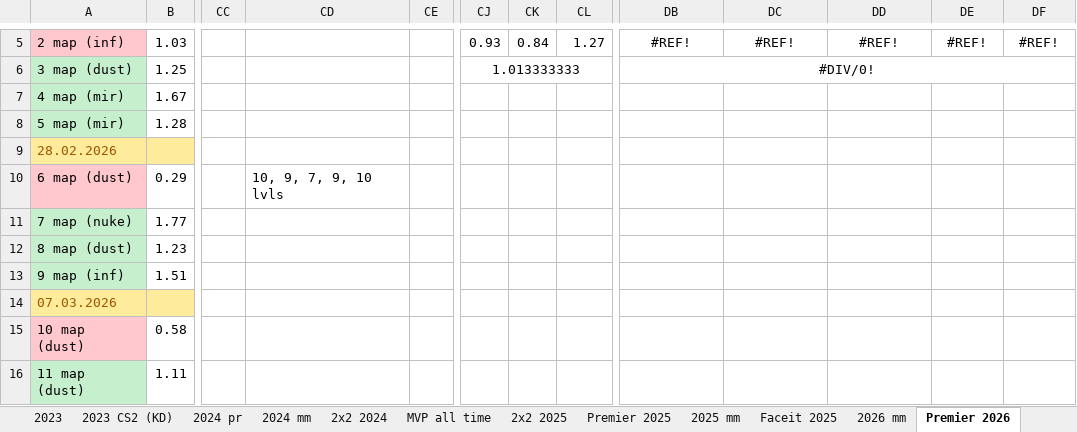
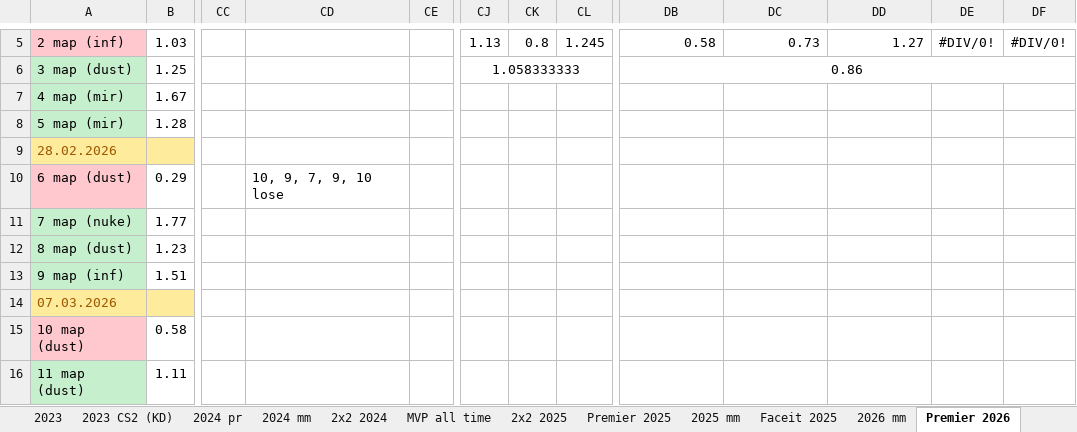
Before and after one commit to Geraque/stats-bot_v2, an Excel workbook: stats-bot_v2-app/src/main/resources/Statistics.xlsx, sheet Premier 2026, drawn as a sheet; only a part is shown, gaps mark what is left out; values as stored, in another font and other column widths than the file's, no borders; the diff covers the shown part only; the diff names each change by its address in the sheet, - before the commit and + after, or states it on an @@ line.

```diff
--- a/stats-bot_v2-app/src/main/resources/Statistics.xlsx (sheet Premier 2026)
+++ b/stats-bot_v2-app/src/main/resources/Statistics.xlsx (sheet Premier 2026)
-CJ5: 0.93
+CJ5: 1.13
-CK5: 0.84
+CK5: 0.8
-CL5: 1.27
+CL5: 1.245
-DB5: #REF!
+DB5: 0.58
-DB5:DD5 alignment: center
+DB5:DD5 alignment: right
-DC5: #REF!
+DC5: 0.73
-DD5: #REF!
+DD5: 1.27
-DE5: #REF!
+DE5: #DIV/0!
-DF5: #REF!
+DF5: #DIV/0!
-CJ6: 1.013333333
+CJ6: 1.058333333
-DB6: #DIV/0!
+DB6: 0.86
-CD10: 10, 9, 7, 9, 10 lvls
+CD10: 10, 9, 7, 9, 10 lose
```
Also changed, not shown: 12 added rows, 53 edited cells and cell formats elsewhere in this sheet, sheet 2026 mm, sheet 2х2 2026, formulas that keep their value, 1 other file.
